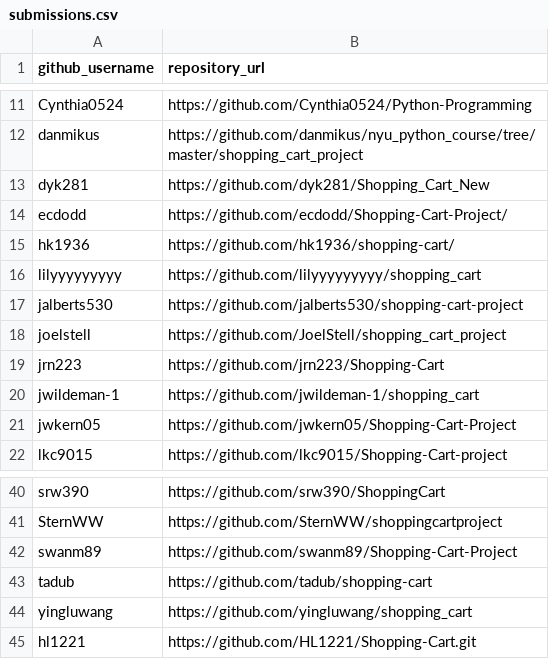
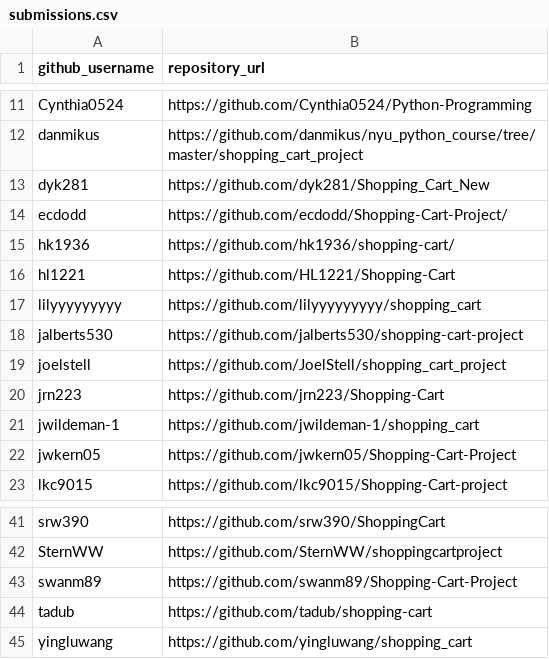
Before and after one commit to prof-rossetti/nyu-info-2335-201706, a CSV file: projects/shopping-cart/submissions.csv, drawn as a sheet; only a part is shown, gaps mark what is left out.

Commit message:
alpha order

```diff
--- a/projects/shopping-cart/submissions.csv
+++ b/projects/shopping-cart/submissions.csv
@@ -15,2 +15,3 @@ ecdodd, https://github.com/ecdodd/Shopping-Cart-Project/
 hk1936, https://github.com/hk1936/shopping-cart/
+hl1221, https://github.com/HL1221/Shopping-Cart
 lilyyyyyyyyy, https://github.com/lilyyyyyyyyy/shopping_cart
@@ -44,2 +45 @@ tadub, https://github.com/tadub/shopping-cart
 yingluwang, https://github.com/yingluwang/shopping_cart
-hl1221, https://github.com/HL1221/Shopping-Cart.git
```
